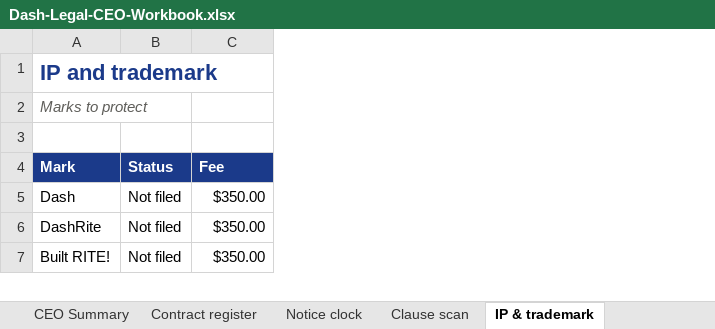
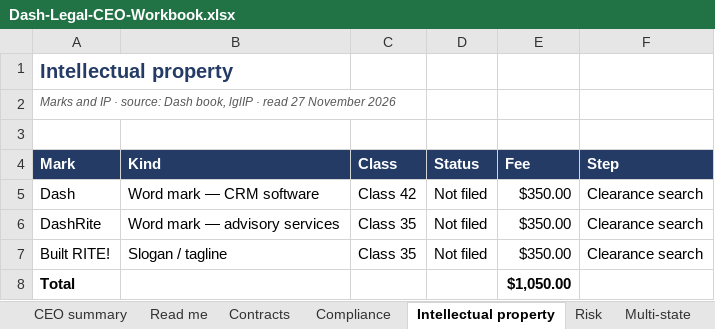
Before and after one commit to 196969/dash-app-, an Excel workbook: Dash-Legal-CEO-Workbook.xlsx, sheet Intellectual property, drawn as a sheet; values as stored, in another font and other column widths than the file's, no borders; addresses are those after the commit; the diff names each change by its address in the sheet, - before the commit and + after, or states it on an @@ line.

```diff
--- a/Dash-Legal-CEO-Workbook.xlsx (sheet Intellectual property)
+++ b/Dash-Legal-CEO-Workbook.xlsx (sheet Intellectual property)
-sheet tab: CEO Summary
+sheet tab: CEO summary
-sheet tab: Contract register
+sheet tab: Read me
-sheet tab: Notice clock
+sheet tab: Contracts
-sheet tab: Clause scan
+sheet tab: Compliance
-sheet tab: IP & trademark
+sheet tab: Intellectual property
+column B (Kind), rows 5-7: Word mark — CRM software | Word mark — advisory services | Slogan / tagline
+column C (Class), rows 5-7: Class 42 | Class 35 | Class 35
+column F (Step), rows 5-7: all Clearance search
-A1 (Mark): IP and trademark
+A1 (Mark): Intellectual property
@@ A1:A2 text size: smaller @@
-A1 text colour: #1B3A8A
+A1 text colour: #243B66
-A2 (Mark): Marks to protect
+A2 (Mark): Marks and IP · source: Dash book, lglIP · read 27 November 2026
-A4 fill: #1B3A8A
+A4 fill: #243B66
-D4:E4 fill: #1B3A8A
+D4:E4 fill: #243B66
+row 8: Total |  |  |  | $1,050.00
```
Also changed, not shown: sheet CEO summary, sheet Read me, sheet Contracts, sheet Compliance, sheet Risk, sheet Multi-state, other sheet tabs, Dash-Books-CEO-Workbook.xlsx, Dash-Command-CEO-Workbook.xlsx, 14 other files.
